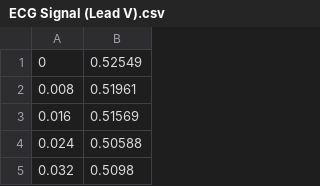
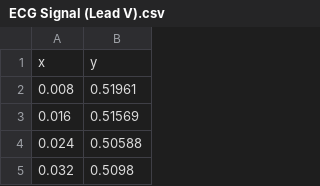
Before and after one commit to mariamgamal70/Multi-Channel-Signal-Viewer, a CSV file: datasets/ECG Signal (Lead V).csv, drawn as a sheet; only a part is shown.

Commit message:
summary
new plotting func , changed anything related to plot
and dataset headers

```diff
--- a/datasets/ECG Signal (Lead V).csv
+++ b/datasets/ECG Signal (Lead V).csv
@@ -1,2 +1,2 @@
-0,0.52549
+x,y
 0.008,0.51961
```
Also changed, not shown: datasets/Respiratory Signal.csv, 2 other files.
